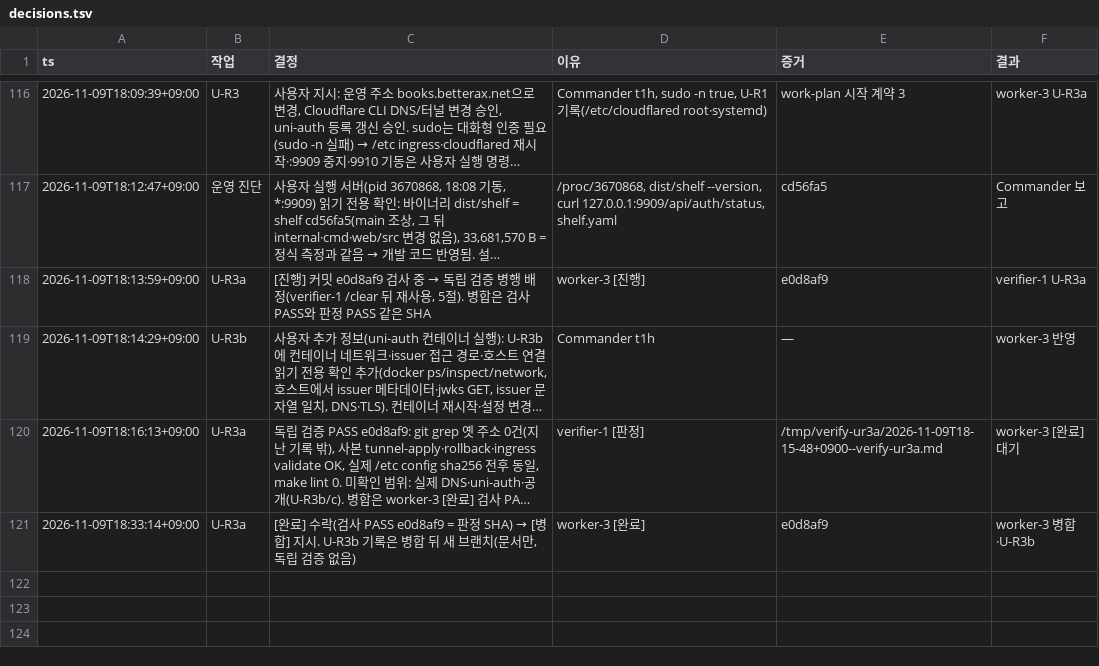
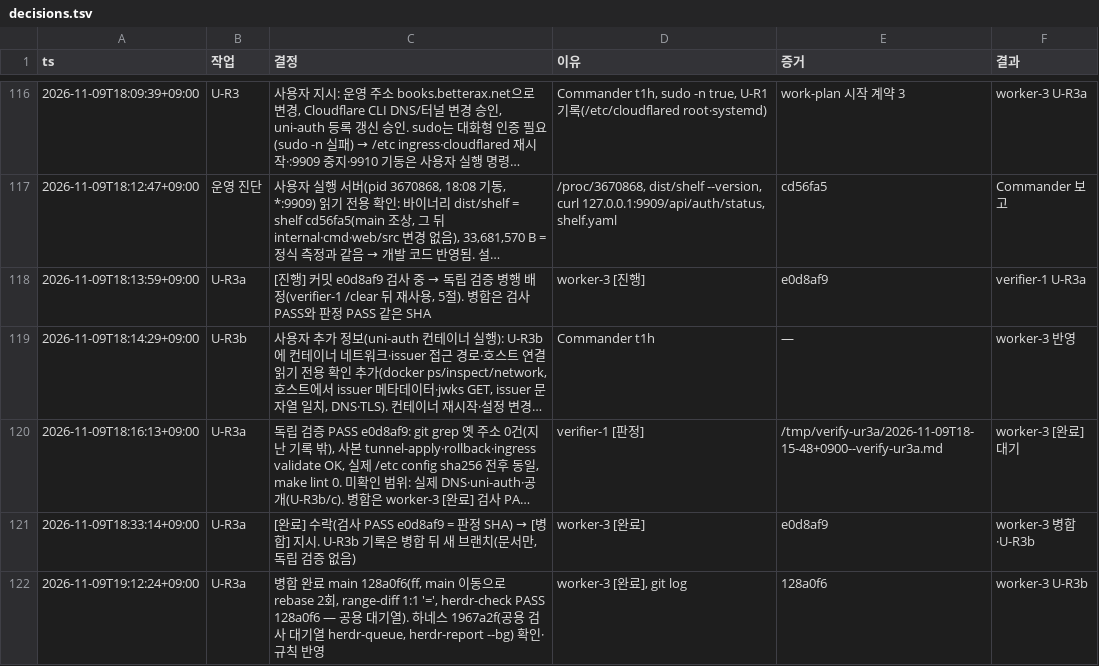
Before and after one commit to taison-hwang/oh-my-manhwabbang, a TSV file: docs/status/decisions.tsv, drawn as a sheet; only a part is shown, gaps mark what is left out; long unchanged cells end in ….

```diff
--- a/docs/status/decisions.tsv
+++ b/docs/status/decisions.tsv
@@ -121 +121,2 @@ ts	작업	결정	이유	증거	결과
 2026-11-09T18:33:14+09:00	U-R3a	[완료] 수락(검사 PASS e0d8af9 = 판정 SHA) → [병합] 지시. U-R3b 기록은 병합 뒤 새 브랜치(문서만, 독립 검증 없음)	worker-3 [완료]	e0d8af9	worker-3 병합·U-R3b
+2026-11-09T19:12:24+09:00	U-R3a	병합 완료 main 128a0f6(ff, main 이동으로 rebase 2회, range-diff 1:1 '=', herdr-check PASS 128a0f6 — 공용 대기열). 하네스 1967a2f(공용 검사 대기열 herdr-queue, herdr-report --bg) 확인·규칙 반영	worker-3 [완료], git log	128a0f6	worker-3 U-R3b
```
Also changed, not shown: 2 other files.
